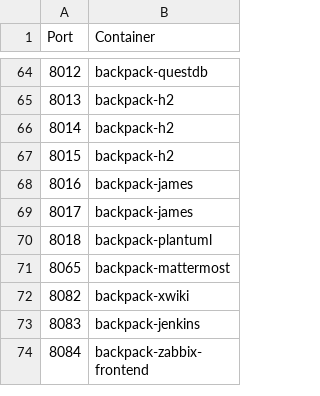
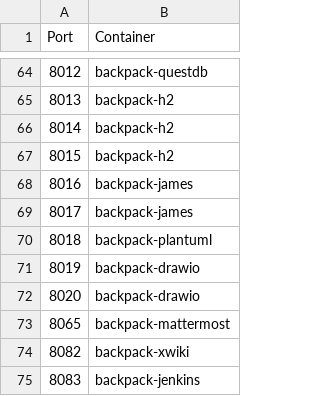
Before and after one commit to alexanderfefelov/docker-backpack, a CSV file: doc/tcp-port-inventory.csv, drawn as a sheet; only a part is shown, gaps mark what is left out; the shorter side is filled out with more unchanged rows; the diff names each change by its address in the sheet, - before the commit and + after, or states it on an @@ line.

```diff
--- a/doc/tcp-port-inventory.csv
+++ b/doc/tcp-port-inventory.csv
+row 71: 8019 | backpack-drawio
+row 72: 8020 | backpack-drawio
```
Also changed, not shown: 15 other files.
